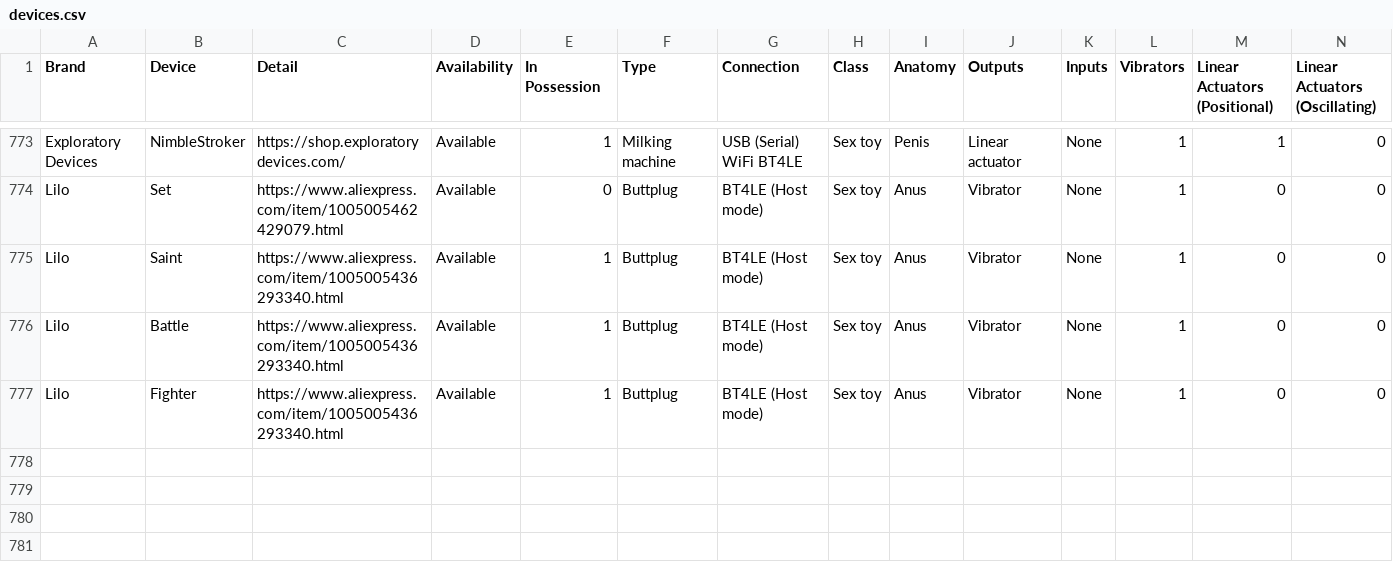
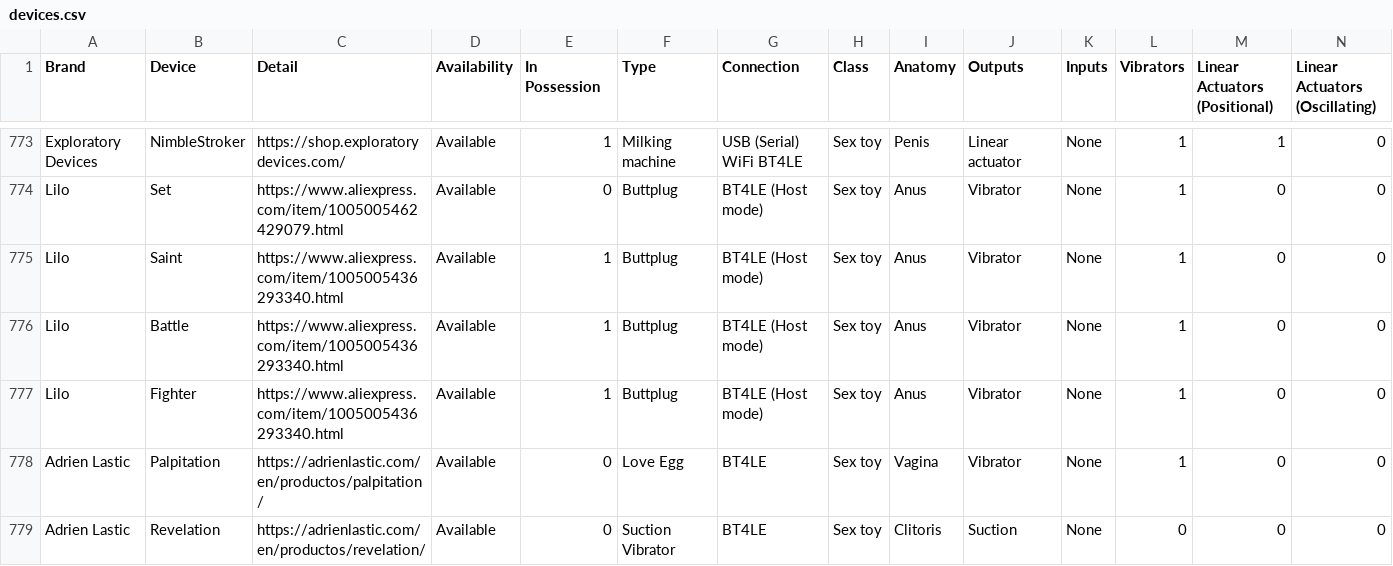
Before and after one commit to blackspherefollower/IoSTIndex, a CSV file: src/data/devices.csv, drawn as a sheet; only a part is shown, gaps mark what is left out; rows hold the shown columns only; the diff names each change by its address in the sheet, - before the commit and + after, or states it on an @@ line.

```diff
--- a/src/data/devices.csv
+++ b/src/data/devices.csv
+row 778: Adrien Lastic | Palpitation | https://adrienlastic.com/en/productos/palpitation/ | Available | 0 | Love Egg | BT4LE | Sex toy | Vagina | Vibrator | None | 1 | 0 | 0
+row 779: Adrien Lastic | Revelation | https://adrienlastic.com/en/productos/revelation/ | Available | 0 | Suction Vibrator | BT4LE | Sex toy | Clitoris | Suction | None | 0 | 0 | 0
```
